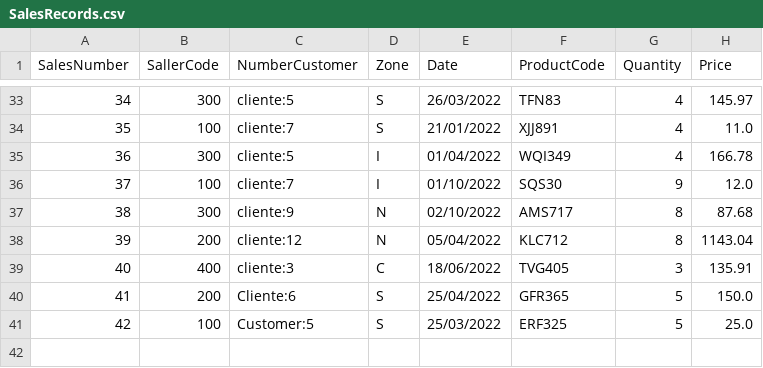
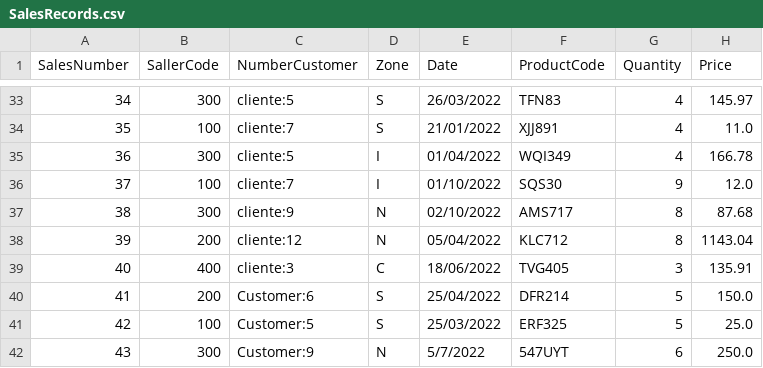
Before and after one commit to E-man85/Algorithms-Python, a CSV file: 07-Data/SalesRecords.csv, drawn as a sheet; only a part is shown, gaps mark what is left out.

```diff
--- a/07-Data/SalesRecords.csv
+++ b/07-Data/SalesRecords.csv
@@ -39,3 +39,4 @@ SalesNumber;SallerCode;NumberCustomer;Zone;Date;ProductCode;Quantity;Price;
 40;400;cliente:3;C;18/06/2022;TVG405;3;135.91;
-41;200;Cliente:6;S;25/04/2022;GFR365;5;150.0;
+41;200;Customer:6;S;25/04/2022;DFR214;5;150.0;
 42;100;Customer:5;S;25/03/2022;ERF325;5;25.0;
+43;300;Customer:9;N;5/7/2022;547UYT;6;250.0;
```
Also changed, not shown: 3 other files.
